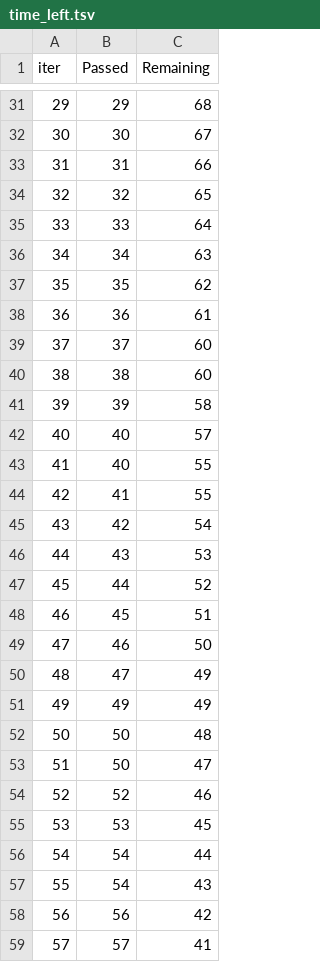
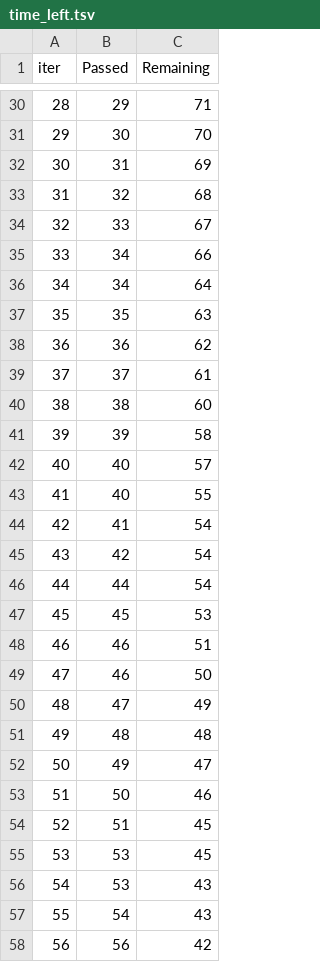
Before and after one commit to iAbdellrahmann/ml-project, a TSV file: catboost_info/time_left.tsv, drawn as a sheet; only a part is shown, gaps mark what is left out; the shorter side is filled out with more unchanged rows; removed rows and columns are numbered as before the commit, all else as after; the diff covers the shown part only; the diff names each change by its address in the sheet, - before the commit and + after, or states it on an @@ line.

```diff
--- a/catboost_info/time_left.tsv
+++ b/catboost_info/time_left.tsv
@@ column A (iter) renumbered between rows 4 and 97 @@
-C30 (Remaining): 68
+C30 (Remaining): 71
-C31 (Remaining): 67
+C31 (Remaining): 70
-C32 (Remaining): 66
+C32 (Remaining): 69
-C33 (Remaining): 65
+C33 (Remaining): 68
-C34 (Remaining): 64
+C34 (Remaining): 67
-C35 (Remaining): 63
+C35 (Remaining): 66
+row 36: 34 | 34 | 64
-C37 (Remaining): 62
+C37 (Remaining): 63
-C38 (Remaining): 61
+C38 (Remaining): 62
-C39 (Remaining): 60
+C39 (Remaining): 61
-C44 (Remaining): 55
+C44 (Remaining): 54
-row 46: 44 | 43 | 53
-C46 (Remaining): 52
+C46 (Remaining): 54
-C47 (Remaining): 51
+C47 (Remaining): 53
+row 48: 46 | 46 | 51
+row 51: 49 | 48 | 48
-C52 (Remaining): 49
+C52 (Remaining): 47
-C53 (Remaining): 48
+C53 (Remaining): 46
-row 53: 51 | 50 | 47
-row 54: 52 | 52 | 46
+row 54: 52 | 51 | 45
-row 56: 54 | 54 | 44
+row 56: 54 | 53 | 43
```
Also changed, not shown: 10 added rows, 11 removed rows and 56 edited cells elsewhere in this file, 8 other files.
